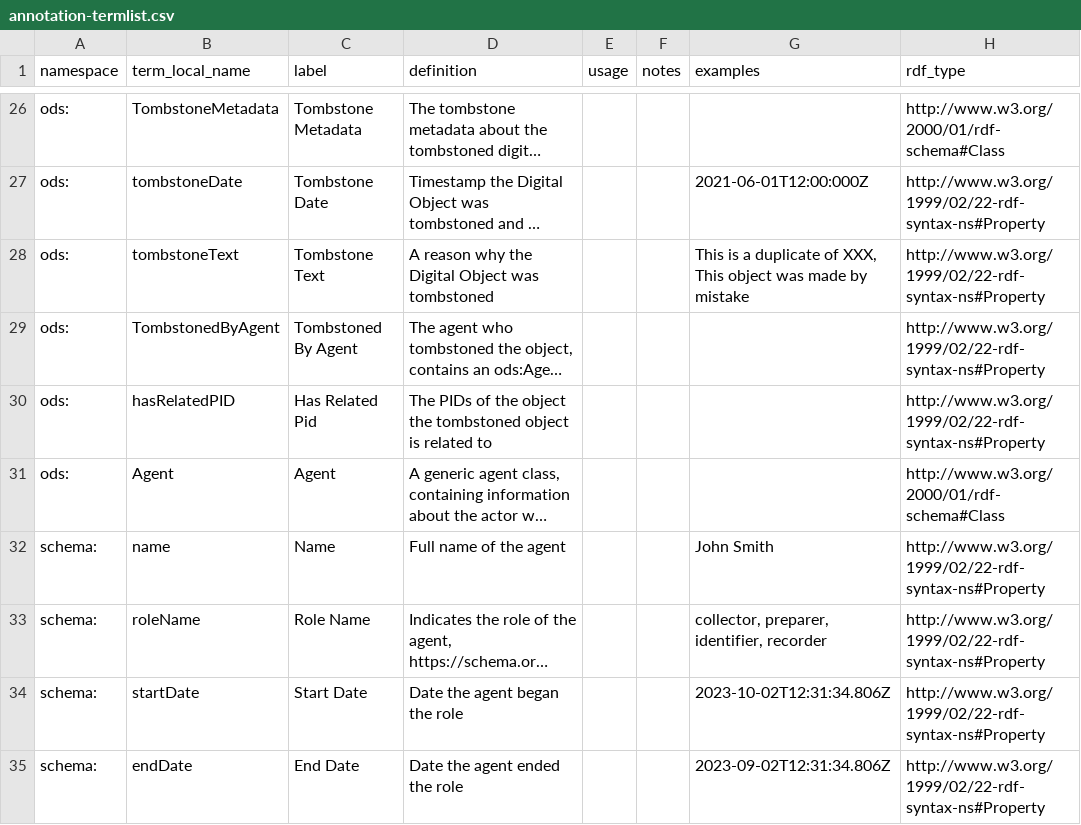
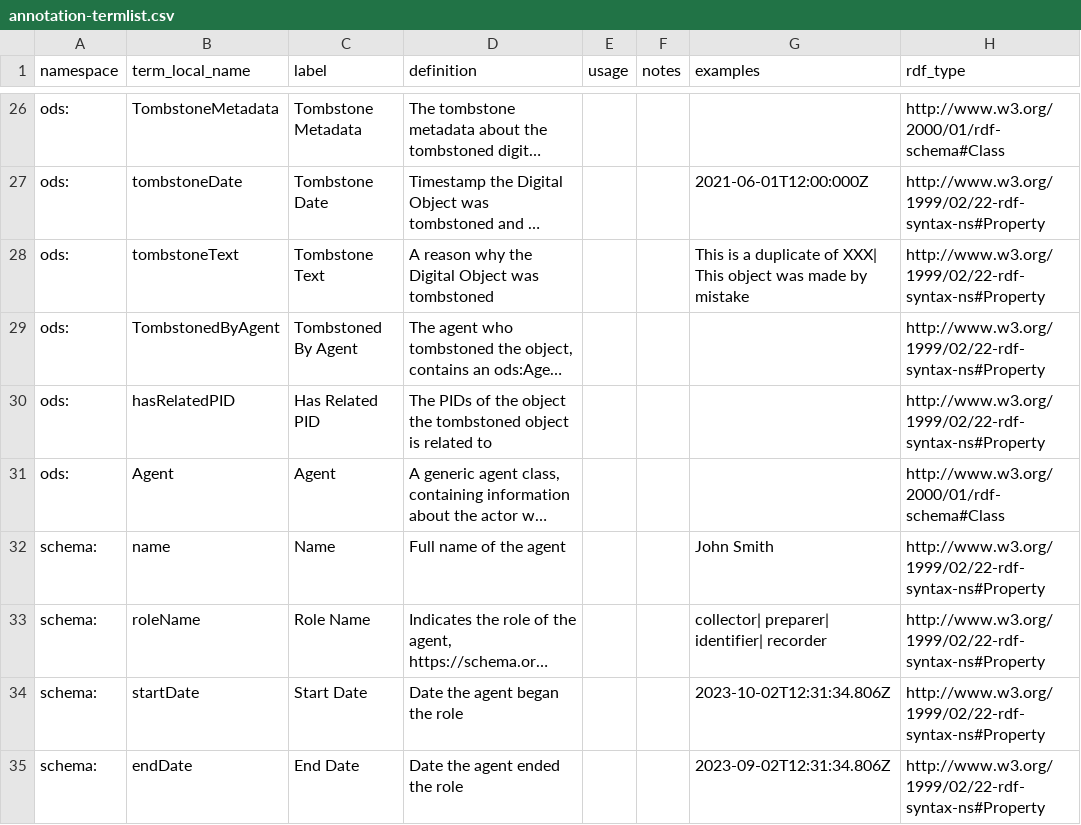
Before and after one commit to ben-norton/stadocgen, a CSV file: app/data/opends/annotation-termlist.csv, drawn as a sheet; only a part is shown, gaps mark what is left out; long unchanged cells end in …; the diff covers the shown part only; the diff names each change by its address in the sheet, - before the commit and + after, or states it on an @@ line.

```diff
--- a/app/data/opends/annotation-termlist.csv
+++ b/app/data/opends/annotation-termlist.csv
-G28 (examples): …duplicate of XXX, This object…
+G28 (examples): …duplicate of XXX| This object…
-C30 (label): Has Related Pid
+C30 (label): Has Related PID
-G33 (examples): collector, preparer, identifier, recorder
+G33 (examples): collector| preparer| identifier| recorder
```
Also changed, not shown: 6 edited cells elsewhere in this file, app/data/opends/create-update-tombstone-event-termlist.csv, app/data/opends/data-mapping-termlist.csv, 8 other files.
